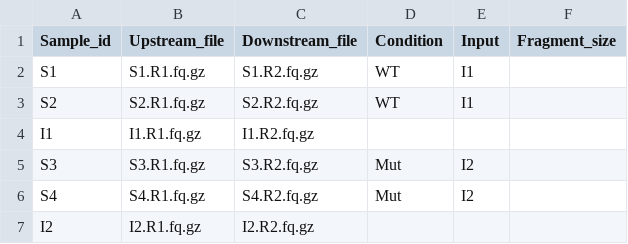
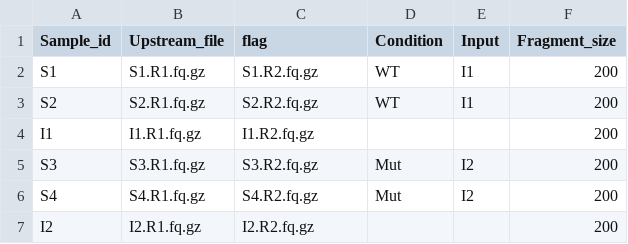
Before and after one commit to tdayris/bigr_epicure_pipeline, a TSV file: config/design.tsv, drawn as a sheet.

Commit message:
single-ended design

```diff
--- a/config/design.tsv
+++ b/config/design.tsv
@@ -1,7 +1,7 @@
-Sample_id	Upstream_file	Downstream_file	Condition	Input	Fragment_size
-S1	S1.R1.fq.gz	S1.R2.fq.gz	WT	I1	
-S2	S2.R1.fq.gz	S2.R2.fq.gz	WT	I1	
-I1	I1.R1.fq.gz	I1.R2.fq.gz			
-S3	S3.R1.fq.gz	S3.R2.fq.gz	Mut	I2	
-S4	S4.R1.fq.gz	S4.R2.fq.gz	Mut	I2	
-I2	I2.R1.fq.gz	I2.R2.fq.gz			
+Sample_id	Upstream_file	flag	Condition	Input	Fragment_size
+S1	S1.R1.fq.gz	S1.R2.fq.gz	WT	I1	200
+S2	S2.R1.fq.gz	S2.R2.fq.gz	WT	I1	200
+I1	I1.R1.fq.gz	I1.R2.fq.gz			200
+S3	S3.R1.fq.gz	S3.R2.fq.gz	Mut	I2	200
+S4	S4.R1.fq.gz	S4.R2.fq.gz	Mut	I2	200
+I2	I2.R1.fq.gz	I2.R2.fq.gz			200
```
